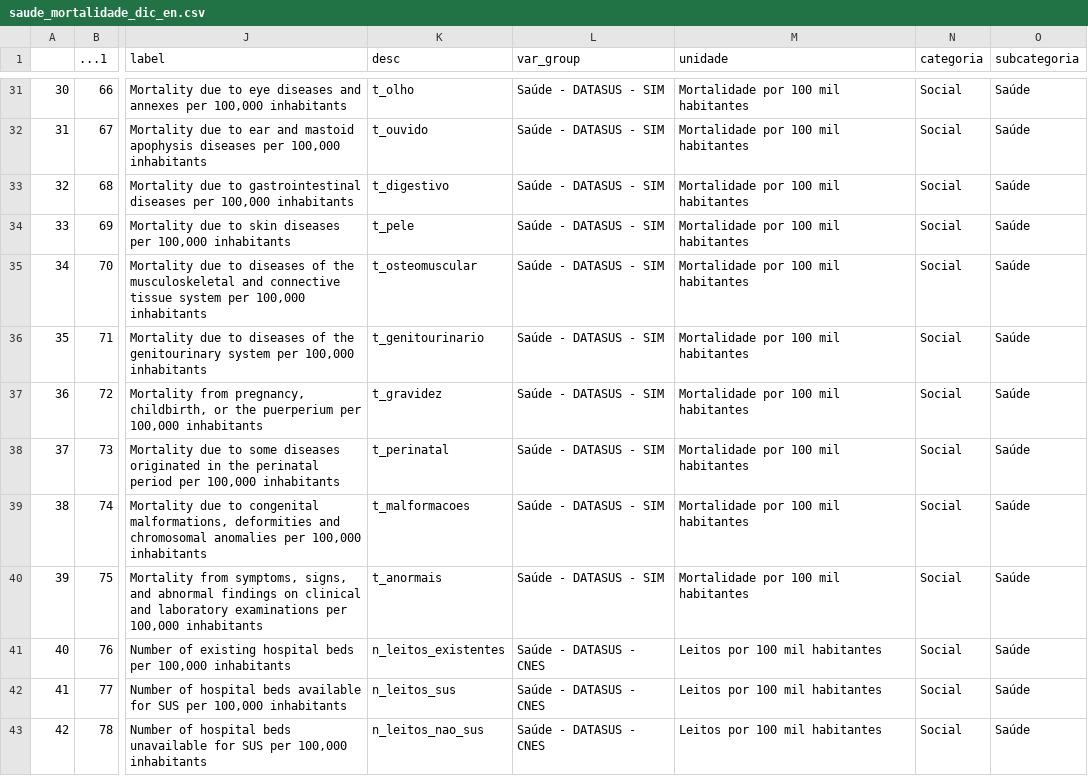
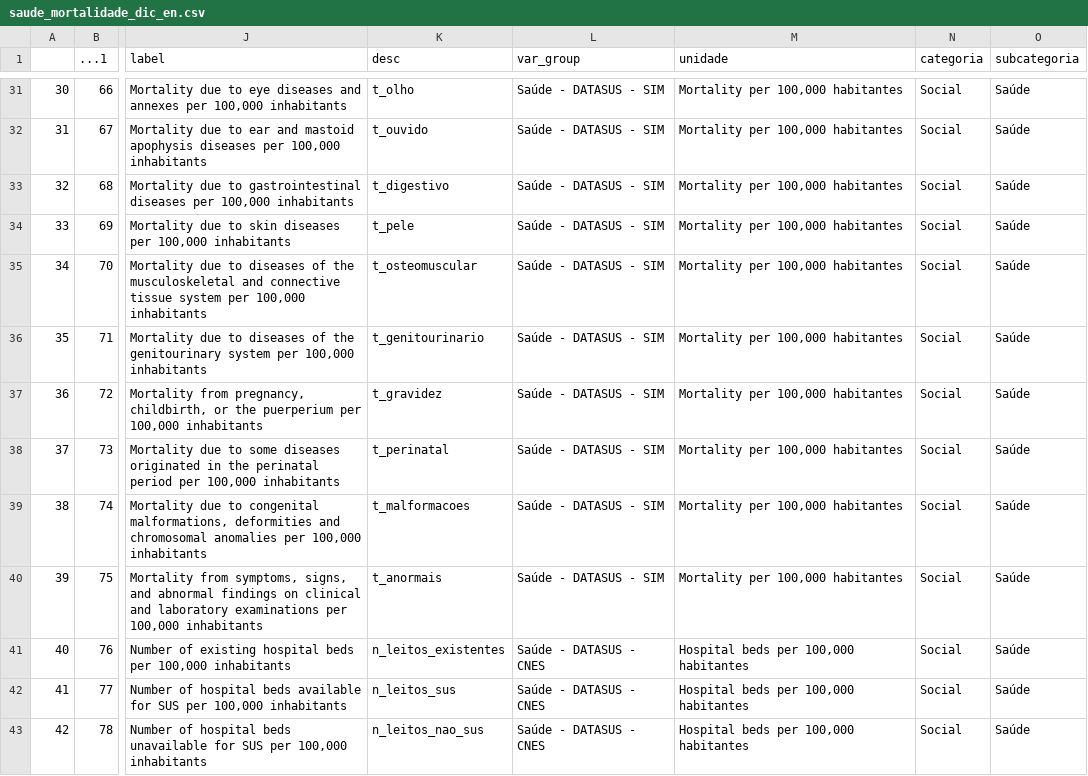
Before and after one commit to datazoompuc/datazoom_viz, a CSV file: data/saude_mortalidade_dic_en.csv, drawn as a sheet; only a part is shown, gaps mark what is left out; the diff covers the shown part only; the diff names each change by its address in the sheet, - before the commit and + after, or states it on an @@ line.

```diff
--- a/data/saude_mortalidade_dic_en.csv
+++ b/data/saude_mortalidade_dic_en.csv
-M31:M40 (unidade): Mortalidade por 100 mil habitantes
+M31:M40 (unidade): Mortality per 100,000 habitantes
-M41:M43 (unidade): Leitos por 100 mil habitantes
+M41:M43 (unidade): Hospital beds per 100,000 habitantes
```
Also changed, not shown: 27 edited cells elsewhere in this file, 5 other files.
